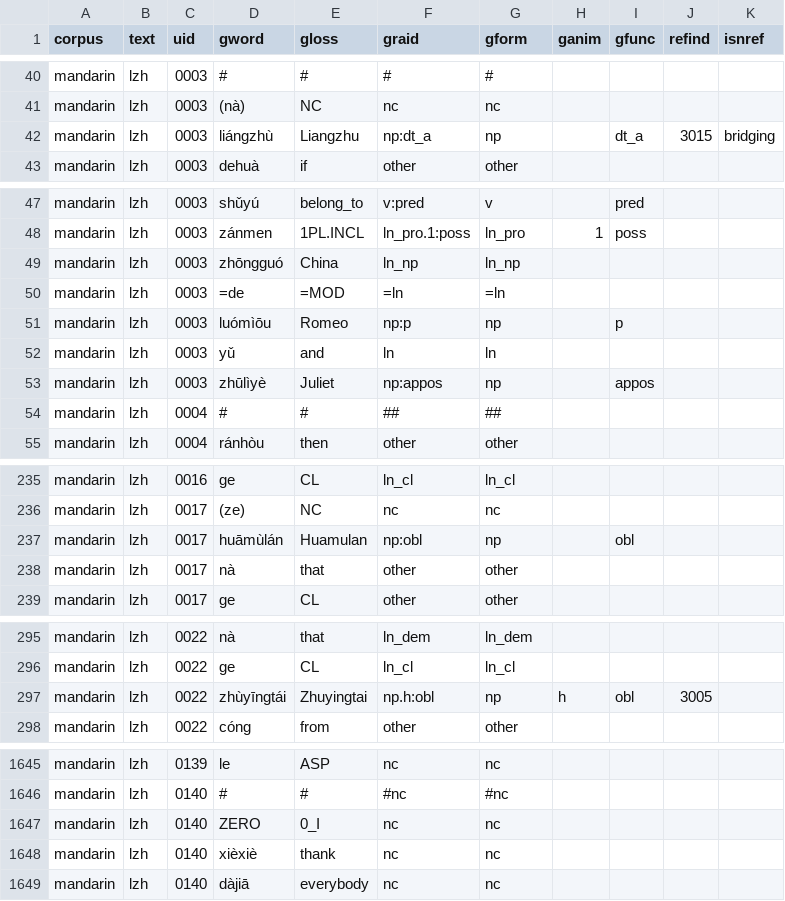
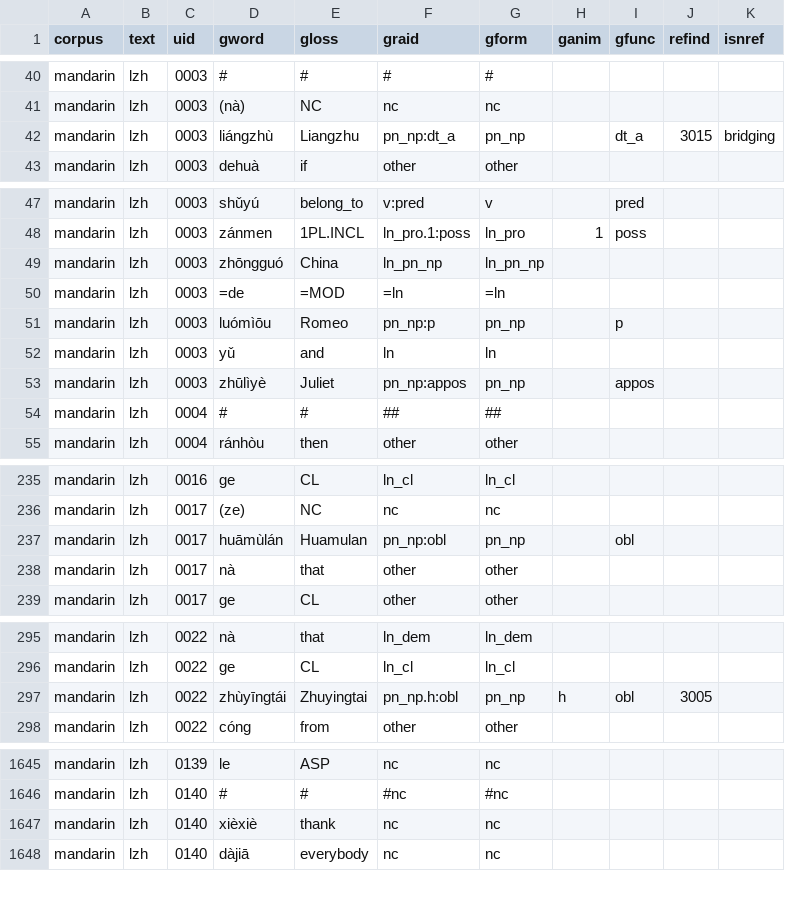
Before and after one commit to Multi-CAST/mcmandarin, a TSV file: cldf/media/mc_mandarin_lzh.tsv, drawn as a sheet; only a part is shown, gaps mark what is left out; the diff covers the shown part only.

```diff
--- a/cldf/media/mc_mandarin_lzh.tsv
+++ b/cldf/media/mc_mandarin_lzh.tsv
@@ -41,3 +41,3 @@ mandarin	lzh	0003	#	#	#	#
 mandarin	lzh	0003	(nà)	NC	nc	nc				
-mandarin	lzh	0003	liángzhù	Liangzhu	np:dt_a	np		dt_a	3015	bridging
+mandarin	lzh	0003	liángzhù	Liangzhu	pn_np:dt_a	pn_np		dt_a	3015	bridging
 mandarin	lzh	0003	dehuà	if	other	other				
@@ -48,7 +48,7 @@ mandarin	lzh	0003	shǔyú	belong_to	v:pred	v		pred
 mandarin	lzh	0003	zánmen	1PL.INCL	ln_pro.1:poss	ln_pro	1	poss		
-mandarin	lzh	0003	zhōngguó	China	ln_np	ln_np				
+mandarin	lzh	0003	zhōngguó	China	ln_pn_np	ln_pn_np				
 mandarin	lzh	0003	=de	=MOD	=ln	=ln				
-mandarin	lzh	0003	luómìōu	Romeo	np:p	np		p		
+mandarin	lzh	0003	luómìōu	Romeo	pn_np:p	pn_np		p		
 mandarin	lzh	0003	yǔ	and	ln	ln				
-mandarin	lzh	0003	zhūlìyè	Juliet	np:appos	np		appos		
+mandarin	lzh	0003	zhūlìyè	Juliet	pn_np:appos	pn_np		appos		
 mandarin	lzh	0004	#	#	##	##				
@@ -236,3 +236,3 @@ mandarin	lzh	0016	ge	CL	ln_cl	ln_cl
 mandarin	lzh	0017	(ze)	NC	nc	nc				
-mandarin	lzh	0017	huāmùlán	Huamulan	np:obl	np		obl		
+mandarin	lzh	0017	huāmùlán	Huamulan	pn_np:obl	pn_np		obl		
 mandarin	lzh	0017	nà	that	other	other				
@@ -296,3 +296,3 @@ mandarin	lzh	0022	nà	that	ln_dem	ln_dem
 mandarin	lzh	0022	ge	CL	ln_cl	ln_cl				
-mandarin	lzh	0022	zhùyīngtái	Zhuyingtai	np.h:obl	np	h	obl	3005	
+mandarin	lzh	0022	zhùyīngtái	Zhuyingtai	pn_np.h:obl	pn_np	h	obl	3005	
 mandarin	lzh	0022	cóng	from	other	other				
@@ -1646,3 +1646,2 @@ mandarin	lzh	0139	le	ASP	nc	nc
 mandarin	lzh	0140	#	#	#nc	#nc				
-mandarin	lzh	0140	ZERO	0_I	nc	nc				
 mandarin	lzh	0140	xièxiè	thank	nc	nc				
```
Also changed, not shown: 4 edited cells elsewhere in this file, cldf/media.csv, cldf/media/mc_mandarin_hml.tsv, 14 other files.
